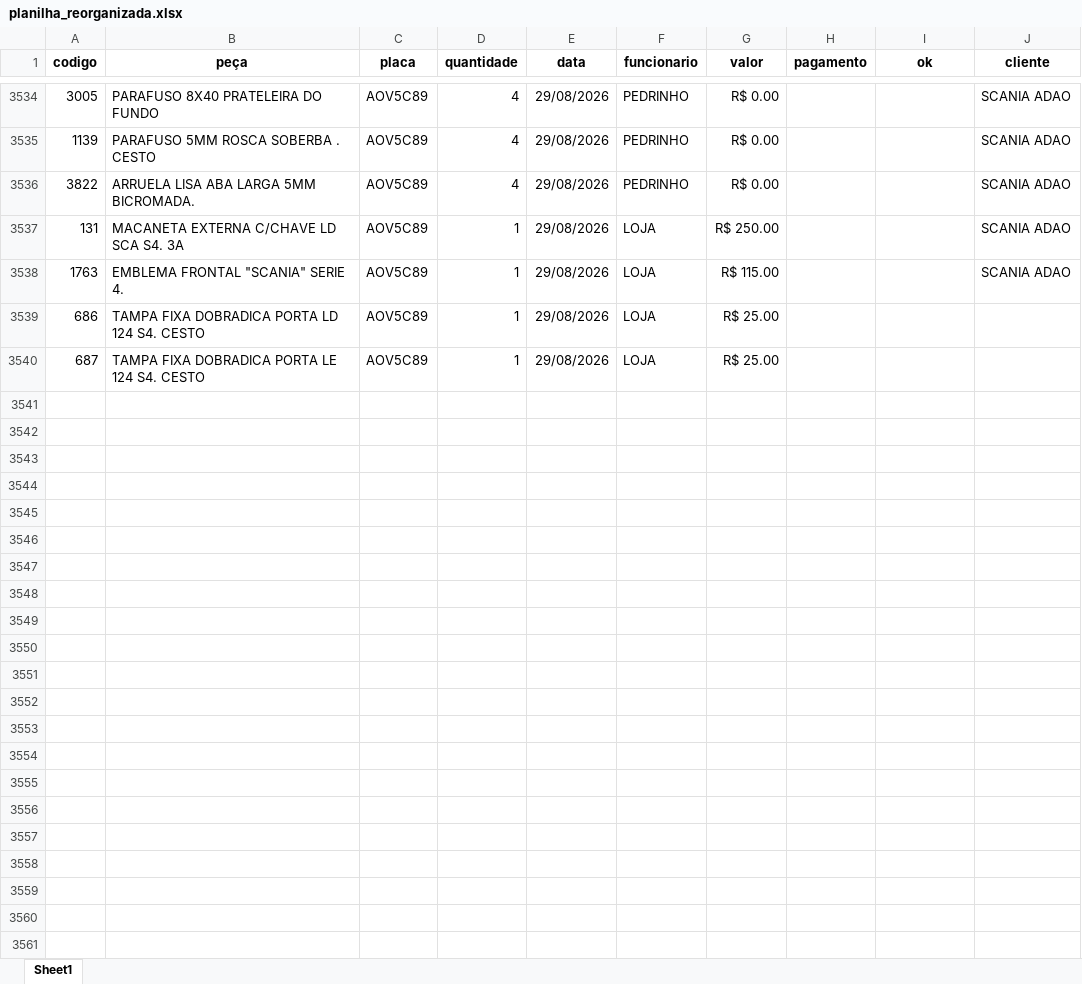
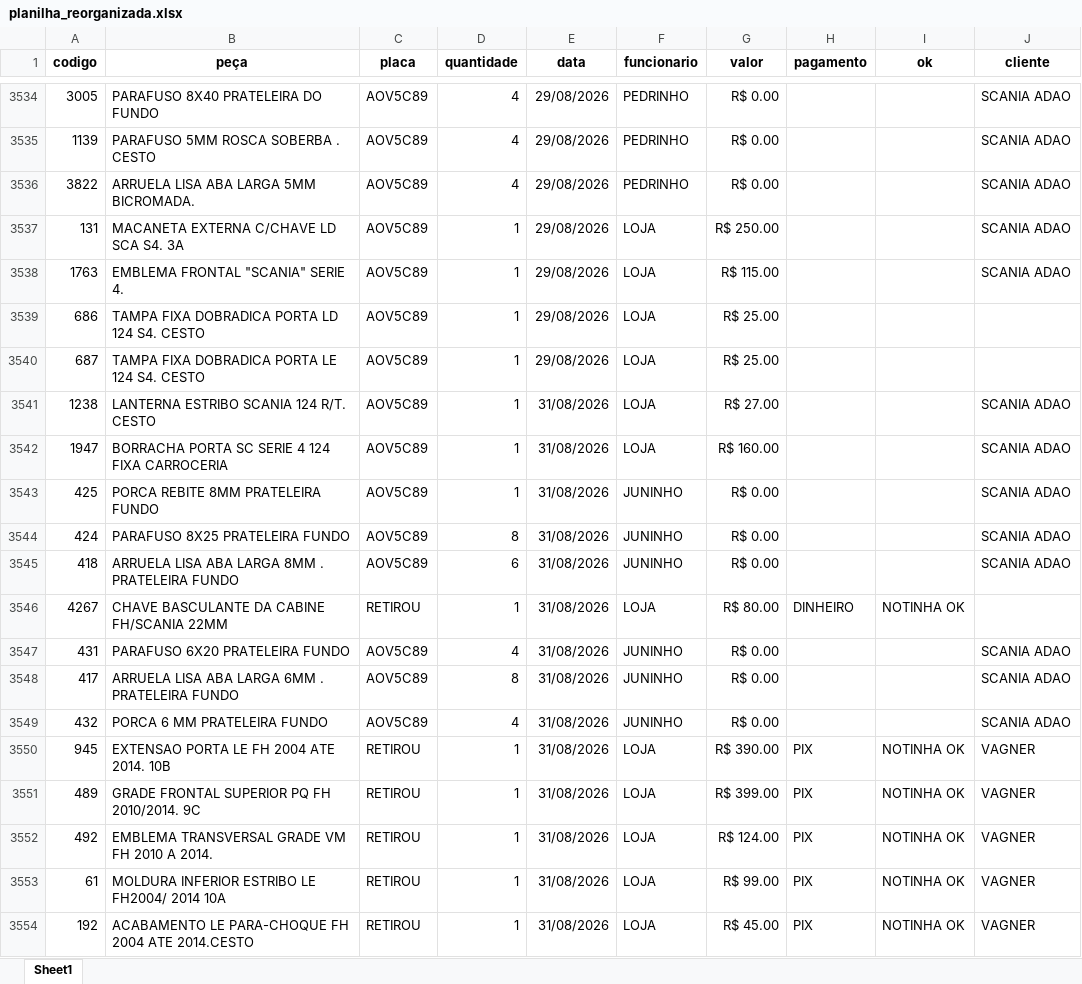
Before and after one commit to IsraelTasca/dashboard-retiradas, an Excel workbook: planilha_reorganizada.xlsx, sheet Sheet1, drawn as a sheet; only a part is shown, gaps mark what is left out; values as stored, in another font and other column widths than the file's, no borders; the diff names each change by its address in the sheet, - before the commit and + after, or states it on an @@ line.

Commit message:
Add files via upload

```diff
--- a/planilha_reorganizada.xlsx (sheet Sheet1)
+++ b/planilha_reorganizada.xlsx (sheet Sheet1)
+row 3541: 1238 | LANTERNA ESTRIBO SCANIA 124 R/T. CESTO | AOV5C89 | 1 | 31/08/2026 | LOJA | R$ 27.00 |  |  | SCANIA ADAO
+row 3542: 1947 | BORRACHA PORTA SC SERIE 4 124 FIXA CARROCERIA | AOV5C89 | 1 | 31/08/2026 | LOJA | R$ 160.00 |  |  | SCANIA ADAO
+row 3543: 425 | PORCA REBITE 8MM PRATELEIRA FUNDO | AOV5C89 | 1 | 31/08/2026 | JUNINHO | R$ 0.00 |  |  | SCANIA ADAO
+row 3544: 424 | PARAFUSO 8X25 PRATELEIRA FUNDO | AOV5C89 | 8 | 31/08/2026 | JUNINHO | R$ 0.00 |  |  | SCANIA ADAO
+row 3545: 418 | ARRUELA LISA ABA LARGA 8MM . PRATELEIRA FUNDO | AOV5C89 | 6 | 31/08/2026 | JUNINHO | R$ 0.00 |  |  | SCANIA ADAO
+row 3546: 4267 | CHAVE BASCULANTE DA CABINE FH/SCANIA 22MM | RETIROU | 1 | 31/08/2026 | LOJA | R$ 80.00 | DINHEIRO | NOTINHA OK
+row 3547: 431 | PARAFUSO 6X20 PRATELEIRA FUNDO | AOV5C89 | 4 | 31/08/2026 | JUNINHO | R$ 0.00 |  |  | SCANIA ADAO
+row 3548: 417 | ARRUELA LISA ABA LARGA 6MM . PRATELEIRA FUNDO | AOV5C89 | 8 | 31/08/2026 | JUNINHO | R$ 0.00 |  |  | SCANIA ADAO
+row 3549: 432 | PORCA 6 MM PRATELEIRA FUNDO | AOV5C89 | 4 | 31/08/2026 | JUNINHO | R$ 0.00 |  |  | SCANIA ADAO
+row 3550: 945 | EXTENSAO PORTA LE FH 2004 ATE 2014. 10B | RETIROU | 1 | 31/08/2026 | LOJA | R$ 390.00 | PIX | NOTINHA OK | VAGNER
+row 3551: 489 | GRADE FRONTAL SUPERIOR PQ FH 2010/2014. 9C | RETIROU | 1 | 31/08/2026 | LOJA | R$ 399.00 | PIX | NOTINHA OK | VAGNER
+row 3552: 492 | EMBLEMA TRANSVERSAL GRADE VM FH 2010 A 2014. | RETIROU | 1 | 31/08/2026 | LOJA | R$ 124.00 | PIX | NOTINHA OK | VAGNER
+row 3553: 61 | MOLDURA INFERIOR ESTRIBO LE FH2004/ 2014 10A | RETIROU | 1 | 31/08/2026 | LOJA | R$ 99.00 | PIX | NOTINHA OK | VAGNER
+row 3554: 192 | ACABAMENTO LE PARA-CHOQUE FH 2004 ATE 2014.CESTO | RETIROU | 1 | 31/08/2026 | LOJA | R$ 45.00 | PIX | NOTINHA OK | VAGNER
```
